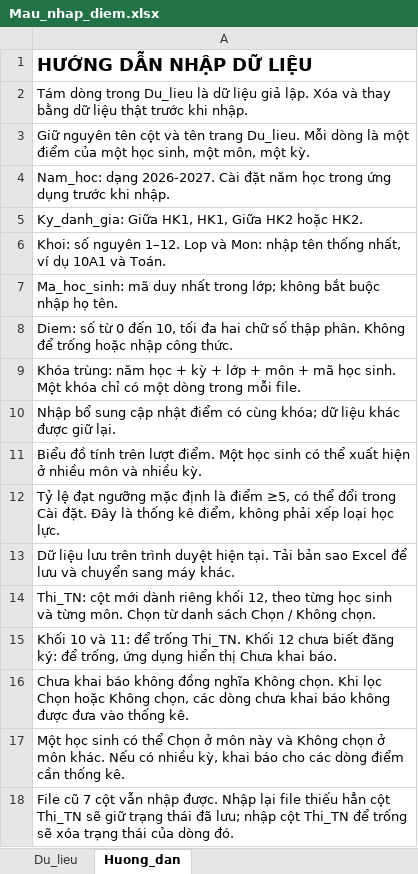
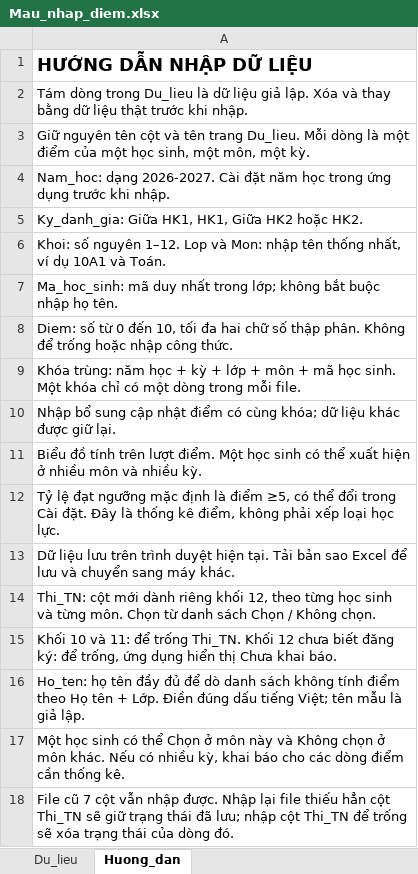
Before and after one commit to thpthothibi/phodiem, an Excel workbook: Mau_nhap_diem.xlsx, sheet Huong_dan, drawn as a sheet; values as stored, in another font and other column widths than the file's, no borders; the diff names each change by its address in the sheet, - before the commit and + after, or states it on an @@ line.

```diff
--- a/Mau_nhap_diem.xlsx (sheet Huong_dan)
+++ b/Mau_nhap_diem.xlsx (sheet Huong_dan)
-A16: Chưa khai báo không đồng nghĩa Không chọn. Khi lọc Chọn hoặc Không chọn, các dòng chưa khai báo không được đưa vào thống kê.
+A16: Ho_ten: họ tên đầy đủ để dò danh sách không tính điểm theo Họ tên + Lớp. Điền đúng dấu tiếng Việt; tên mẫu là giả lập.
```
Also changed, not shown: sheet Du_lieu, 1 other file.
